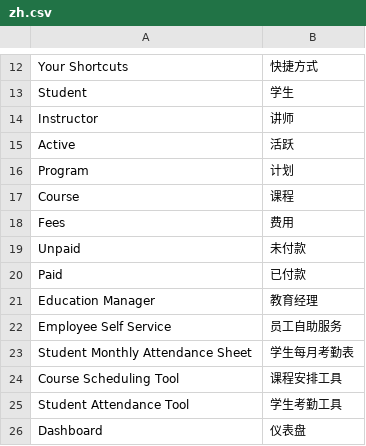
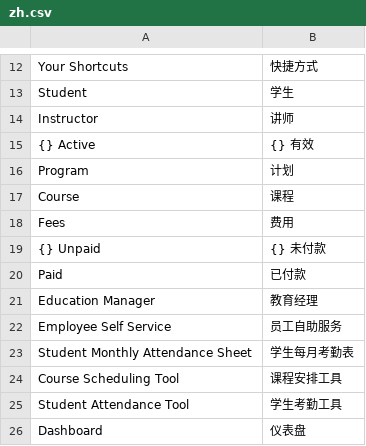
Before and after one commit to jevonszhou/frappe_translation, a CSV file: frappe_zh_cn_pack/locale/education/zh.csv, drawn as a sheet; only a part is shown, gaps mark what is left out.

Commit message:
Initial commit

```diff
--- a/frappe_zh_cn_pack/locale/education/zh.csv
+++ b/frappe_zh_cn_pack/locale/education/zh.csv
@@ -14,3 +14,3 @@ Student,学生
 Instructor,讲师
-Active,活跃
+{} Active,{} 有效
 Program,计划
@@ -18,3 +18,3 @@ Course,课程
 Fees,费用
-Unpaid,未付款
+{} Unpaid,{} 未付款
 Paid,已付款
```
